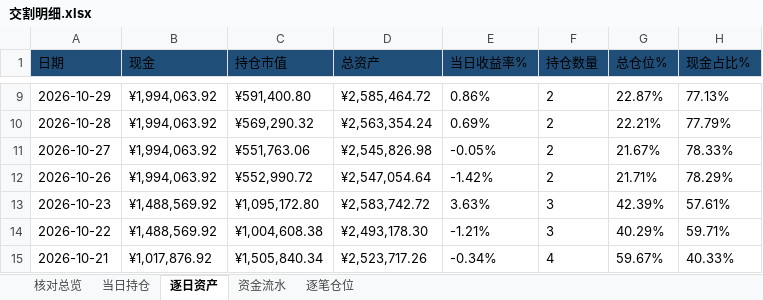
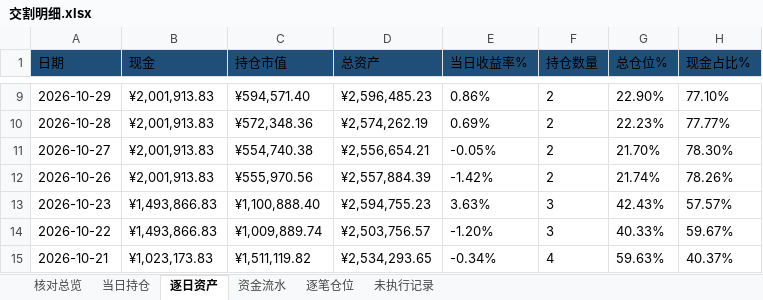
Before and after one commit to nancybhc/ma-cycle3-backtest, an Excel workbook: downloads/交割明细.xlsx, sheet 逐日资产, drawn as a sheet; only a part is shown, gaps mark what is left out; values as stored, in another font and other column widths than the file's, no borders; the diff covers the shown part only; the diff names each change by its address in the sheet, - before the commit and + after, or states it on an @@ line.

```diff
--- a/downloads/交割明细.xlsx (sheet 逐日资产)
+++ b/downloads/交割明细.xlsx (sheet 逐日资产)
+sheet tab: 未执行记录
-B9:B12 (现金): ¥1,994,063.92
+B9:B12 (现金): ¥2,001,913.83
-C9 (持仓市值): ¥591,400.80
+C9 (持仓市值): ¥594,571.40
-D9 (总资产): ¥2,585,464.72
+D9 (总资产): ¥2,596,485.23
-G9 (总仓位%): 22.87%
+G9 (总仓位%): 22.90%
-H9 (现金占比%): 77.13%
+H9 (现金占比%): 77.10%
-C10 (持仓市值): ¥569,290.32
+C10 (持仓市值): ¥572,348.36
-D10 (总资产): ¥2,563,354.24
+D10 (总资产): ¥2,574,262.19
-G10 (总仓位%): 22.21%
+G10 (总仓位%): 22.23%
-H10 (现金占比%): 77.79%
+H10 (现金占比%): 77.77%
-C11 (持仓市值): ¥551,763.06
+C11 (持仓市值): ¥554,740.38
-D11 (总资产): ¥2,545,826.98
+D11 (总资产): ¥2,556,654.21
-G11 (总仓位%): 21.67%
+G11 (总仓位%): 21.70%
-H11 (现金占比%): 78.33%
+H11 (现金占比%): 78.30%
-C12 (持仓市值): ¥552,990.72
+C12 (持仓市值): ¥555,970.56
-D12 (总资产): ¥2,547,054.64
+D12 (总资产): ¥2,557,884.39
-G12 (总仓位%): 21.71%
+G12 (总仓位%): 21.74%
-H12 (现金占比%): 78.29%
+H12 (现金占比%): 78.26%
-B13:B14 (现金): ¥1,488,569.92
+B13:B14 (现金): ¥1,493,866.83
-C13 (持仓市值): ¥1,095,172.80
+C13 (持仓市值): ¥1,100,888.40
-D13 (总资产): ¥2,583,742.72
+D13 (总资产): ¥2,594,755.23
-G13 (总仓位%): 42.39%
+G13 (总仓位%): 42.43%
-H13 (现金占比%): 57.61%
+H13 (现金占比%): 57.57%
-C14 (持仓市值): ¥1,004,608.38
+C14 (持仓市值): ¥1,009,889.74
-D14 (总资产): ¥2,493,178.30
+D14 (总资产): ¥2,503,756.57
-E14 (当日收益率%): -1.21%
+E14 (当日收益率%): -1.20%
-G14 (总仓位%): 40.29%
+G14 (总仓位%): 40.33%
-H14 (现金占比%): 59.71%
+H14 (现金占比%): 59.67%
-B15 (现金): ¥1,017,876.92
+B15 (现金): ¥1,023,173.83
-C15 (持仓市值): ¥1,505,840.34
+C15 (持仓市值): ¥1,511,119.82
-D15 (总资产): ¥2,523,717.26
+D15 (总资产): ¥2,534,293.65
-G15 (总仓位%): 59.67%
+G15 (总仓位%): 59.63%
-H15 (现金占比%): 40.33%
+H15 (现金占比%): 40.37%
```
Also changed, not shown: 674 edited cells elsewhere in this sheet, sheet 资金流水, sheet 逐笔仓位, sheet 当日持仓, sheet 核对总览, 3 other files.
